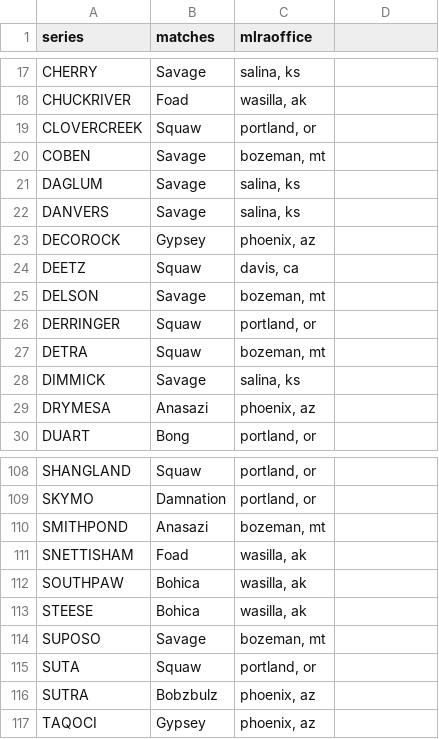
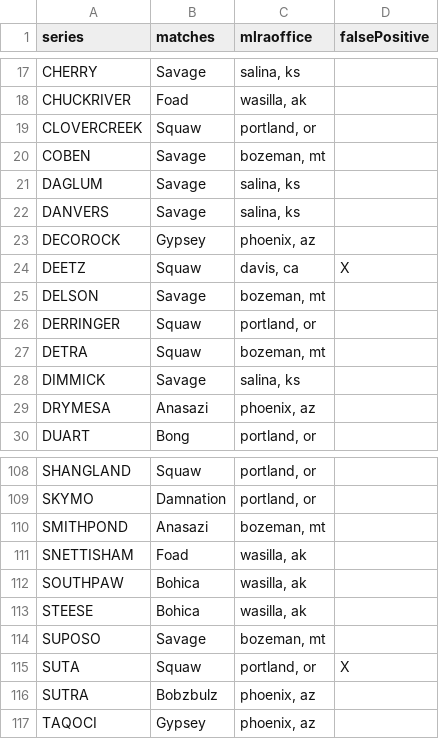
Before and after one commit to ncss-tech/SoilKnowledgeBase, a CSV file: misc/OSD-error-reporting/series-with-bad-words.csv, drawn as a sheet; only a part is shown, gaps mark what is left out; the diff names each change by its address in the sheet, - before the commit and + after, or states it on an @@ line.

Commit message:
flag false positives that we know about

```diff
--- a/misc/OSD-error-reporting/series-with-bad-words.csv
+++ b/misc/OSD-error-reporting/series-with-bad-words.csv
-D1: (empty)
+D1: falsePositive
-D24 (falsePositive): (empty)
+D24 (falsePositive): X
-D115 (falsePositive): (empty)
+D115 (falsePositive): X
```
Also changed, not shown: 1 other file.
